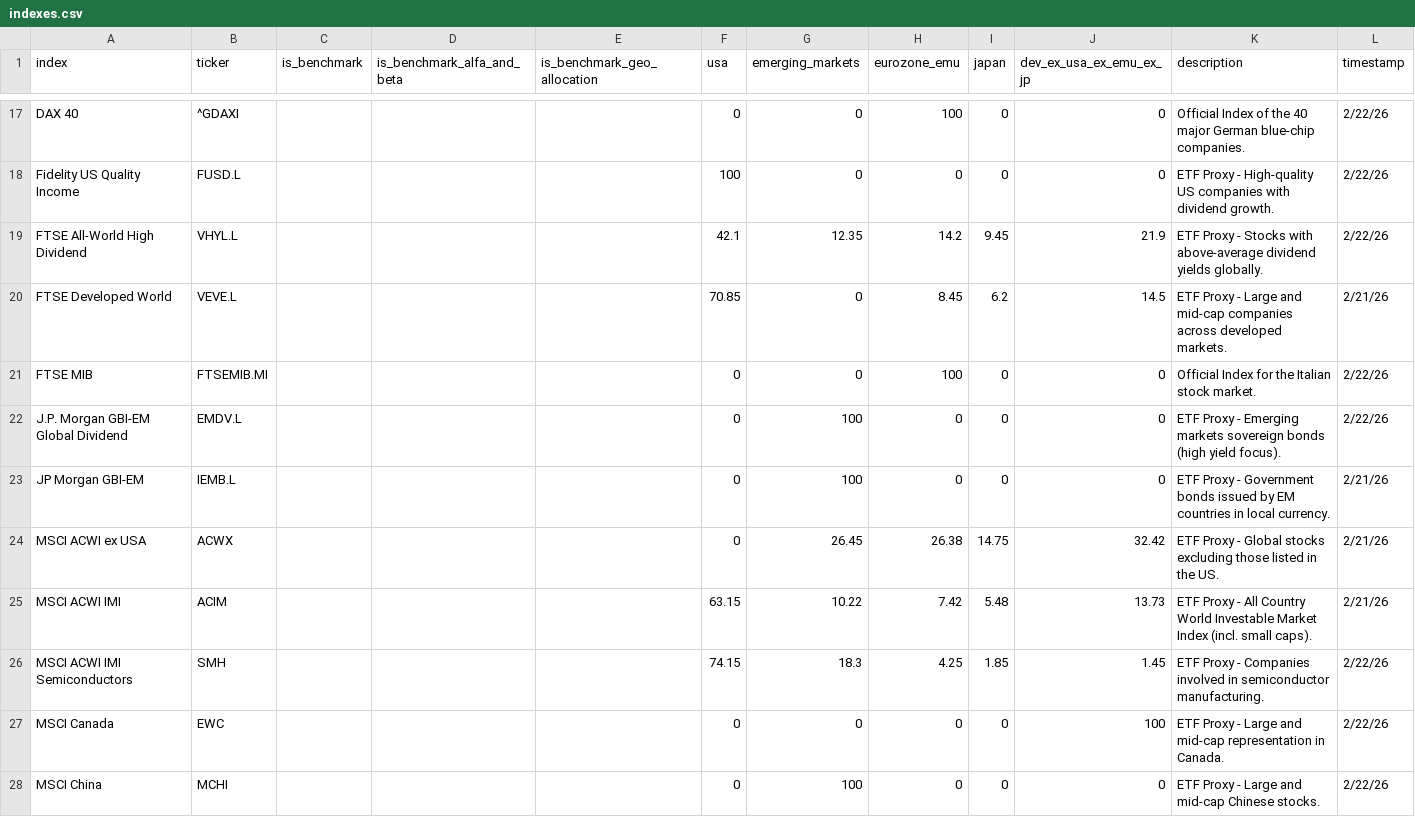
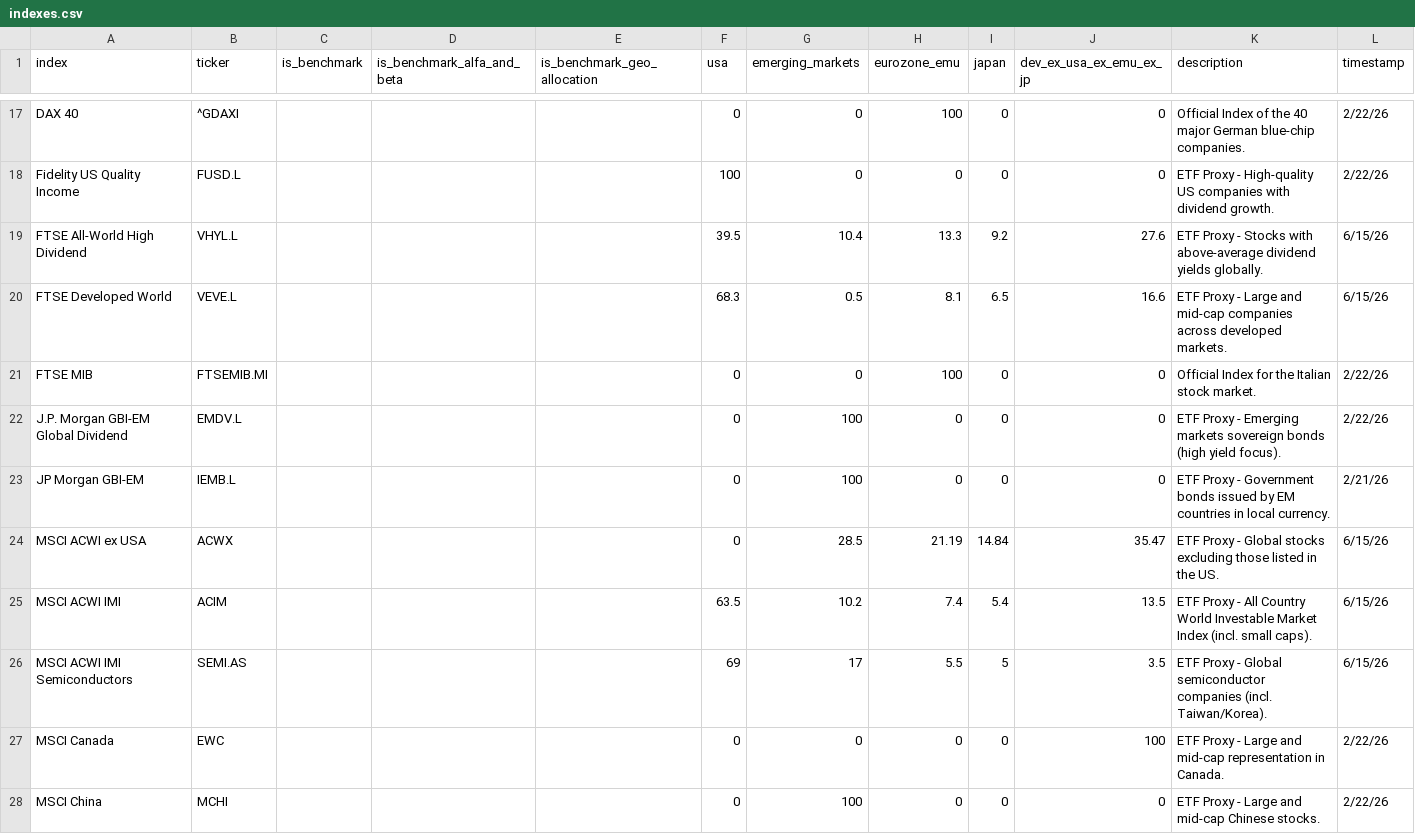
Before and after one commit to simonesassi-eng/tarzan, a CSV file: input/indexes.csv, drawn as a sheet; only a part is shown, gaps mark what is left out; the diff covers the shown part only.

```diff
--- a/input/indexes.csv
+++ b/input/indexes.csv
@@ -18,4 +18,4 @@ DAX 40,^GDAXI,,,,0,0,100,0,0,Official Index of the 40 major German blue-chip com
 Fidelity US Quality Income,FUSD.L,,,,100,0,0,0,0,ETF Proxy - High-quality US companies with dividend growth.,2/22/26
-FTSE All-World High Dividend,VHYL.L,,,,42.1,12.35,14.2,9.45,21.9,ETF Proxy - Stocks with above-average dividend yields globally.,2/22/26
-FTSE Developed World,VEVE.L,,,,70.85,0,8.45,6.2,14.5,ETF Proxy - Large and mid-cap companies across developed markets.,2/21/26
+FTSE All-World High Dividend,VHYL.L,,,,39.5,10.4,13.3,9.2,27.6,ETF Proxy - Stocks with above-average dividend yields globally.,6/15/26
+FTSE Developed World,VEVE.L,,,,68.3,0.5,8.1,6.5,16.6,ETF Proxy - Large and mid-cap companies across developed markets.,6/15/26
 FTSE MIB,FTSEMIB.MI,,,,0,0,100,0,0,Official Index for the Italian stock market.,2/22/26
@@ -23,5 +23,5 @@ J.P. Morgan GBI-EM Global Dividend,EMDV.L,,,,0,100,0,0,0,ETF Proxy - Emerging ma
 JP Morgan GBI-EM,IEMB.L,,,,0,100,0,0,0,ETF Proxy - Government bonds issued by EM countries in local currency.,2/21/26
-MSCI ACWI ex USA,ACWX,,,,0,26.45,26.38,14.75,32.42,ETF Proxy - Global stocks excluding those listed in the US.,2/21/26
-MSCI ACWI IMI,ACIM,,,,63.15,10.22,7.42,5.48,13.73,ETF Proxy - All Country World Investable Market Index (incl. small caps).,2/21/26
-MSCI ACWI IMI Semiconductors,SMH,,,,74.15,18.3,4.25,1.85,1.45,ETF Proxy - Companies involved in semiconductor manufacturing.,2/22/26
+MSCI ACWI ex USA,ACWX,,,,0,28.5,21.19,14.84,35.47,ETF Proxy - Global stocks excluding those listed in the US.,6/15/26
+MSCI ACWI IMI,ACIM,,,,63.5,10.2,7.4,5.4,13.5,ETF Proxy - All Country World Investable Market Index (incl. small caps).,6/15/26
+MSCI ACWI IMI Semiconductors,SEMI.AS,,,,69,17,5.5,5,3.5,ETF Proxy - Global semiconductor companies (incl. Taiwan/Korea).,6/15/26
 MSCI Canada,EWC,,,,0,0,0,0,100,ETF Proxy - Large and mid-cap representation in Canada.,2/22/26
```
Also changed, not shown: 1 removed row and 93 edited cells elsewhere in this file, 1 other file.
